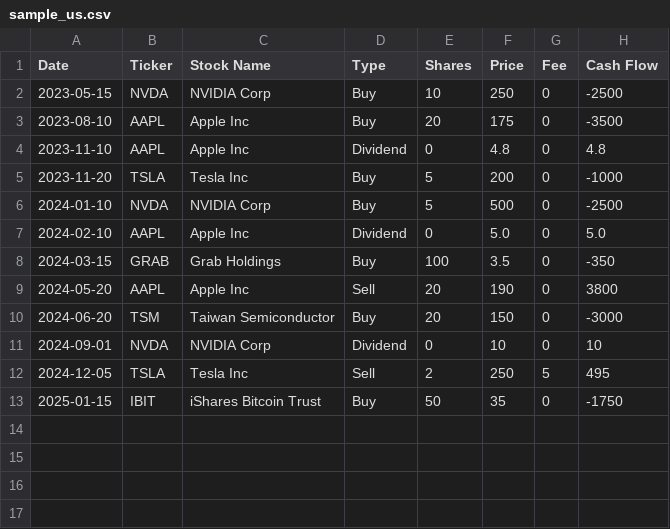
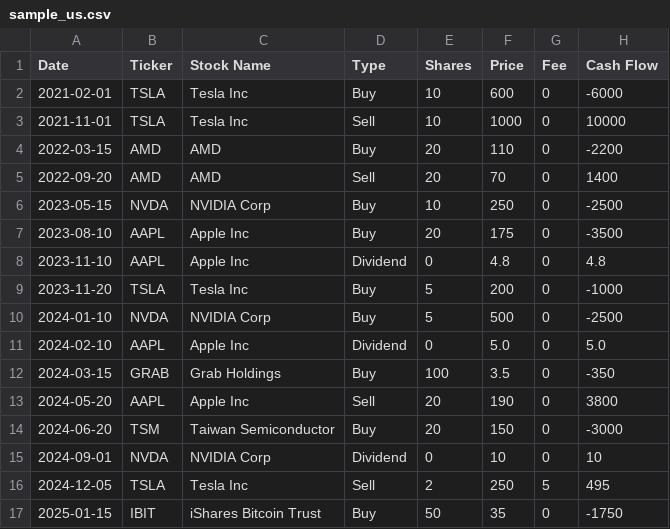
Before and after one commit to chengyitang/portfolio-tracker-streamlit, a CSV file: sample_us.csv, drawn as a sheet.

```diff
--- a/sample_us.csv
+++ b/sample_us.csv
@@ -1,2 +1,6 @@
 Date,Ticker,Stock Name,Type,Shares,Price,Fee,Cash Flow
+2021-02-01,TSLA,Tesla Inc,Buy,10,600,0,-6000
+2021-11-01,TSLA,Tesla Inc,Sell,10,1000,0,10000
+2022-03-15,AMD,AMD,Buy,20,110,0,-2200
+2022-09-20,AMD,AMD,Sell,20,70,0,1400
 2023-05-15,NVDA,NVIDIA Corp,Buy,10,250,0,-2500
```
Also changed, not shown: sample_tw.csv.
